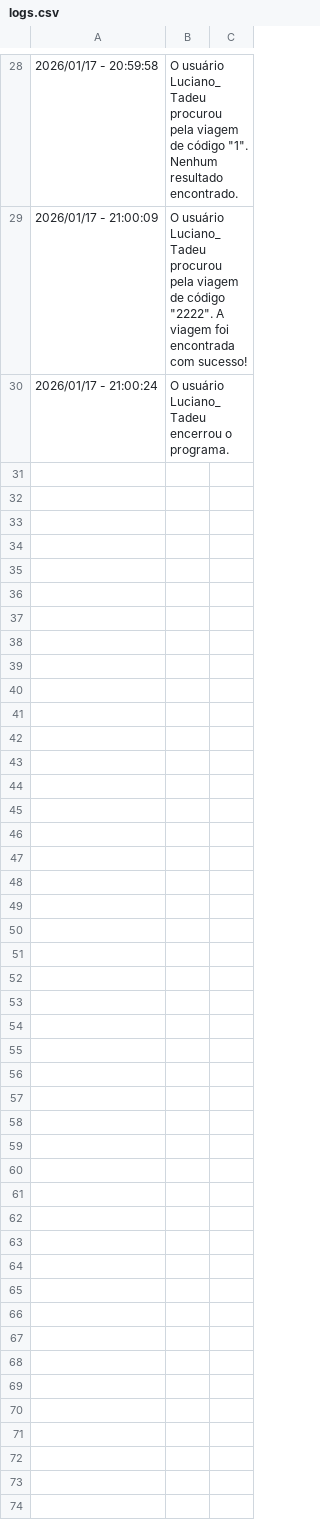
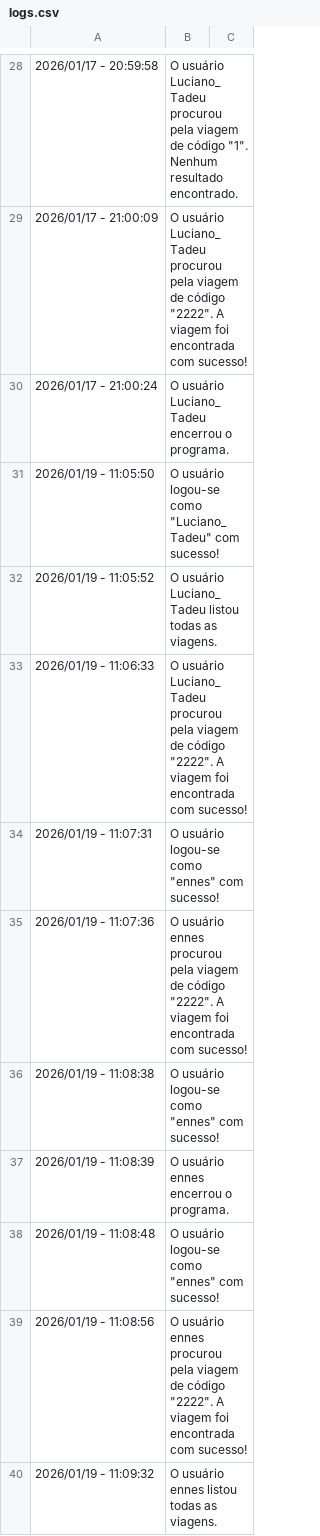
Before and after one commit to samuelbrgz/flight-data-manager-AED2, a CSV file: projeto/dados/logs.csv, drawn as a sheet; only a part is shown, gaps mark what is left out; the diff covers the shown part only.

```diff
--- a/projeto/dados/logs.csv
+++ b/projeto/dados/logs.csv
@@ -30 +30,11 @@
 2026/01/17 - 21:00:24,O usuário Luciano_Tadeu encerrou o programa.
+2026/01/19 - 11:05:50,O usuário logou-se como "Luciano_Tadeu" com sucesso!
+2026/01/19 - 11:05:52,O usuário Luciano_Tadeu listou todas as viagens.
+2026/01/19 - 11:06:33,O usuário Luciano_Tadeu procurou pela viagem de código "2222". A viagem foi encontrada com sucesso!
+2026/01/19 - 11:07:31,O usuário logou-se como "ennes" com sucesso!
+2026/01/19 - 11:07:36,O usuário ennes procurou pela viagem de código "2222". A viagem foi encontrada com sucesso!
+2026/01/19 - 11:08:38,O usuário logou-se como "ennes" com sucesso!
+2026/01/19 - 11:08:39,O usuário ennes encerrou o programa.
+2026/01/19 - 11:08:48,O usuário logou-se como "ennes" com sucesso!
+2026/01/19 - 11:08:56,O usuário ennes procurou pela viagem de código "2222". A viagem foi encontrada com sucesso!
+2026/01/19 - 11:09:32,O usuário ennes listou todas as viagens.
```
Also changed, not shown: 36 added rows elsewhere in this file, 5 other files.
